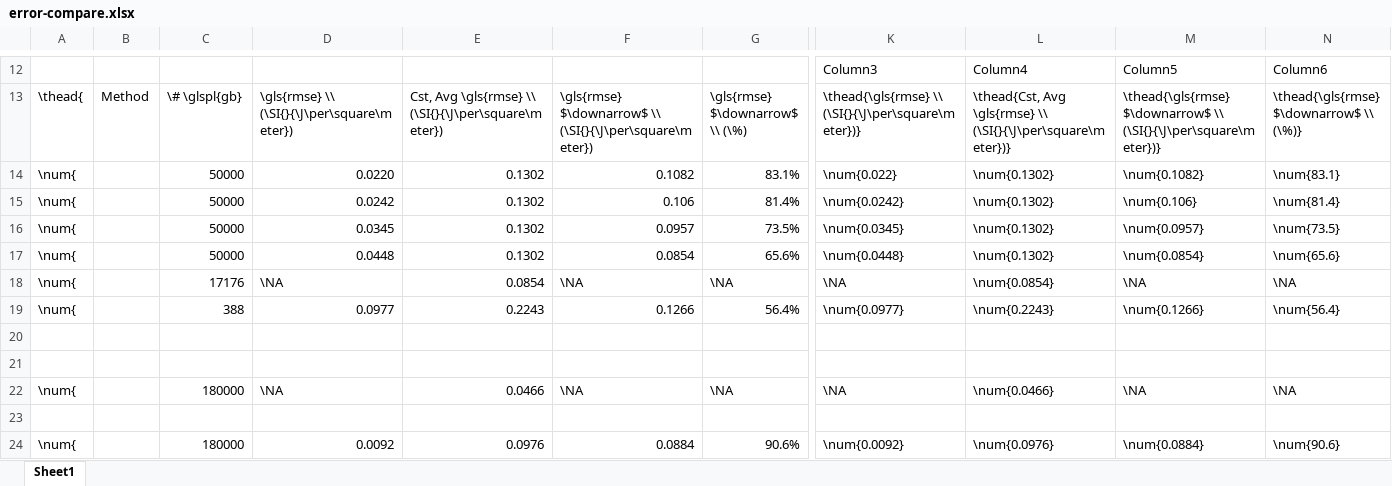
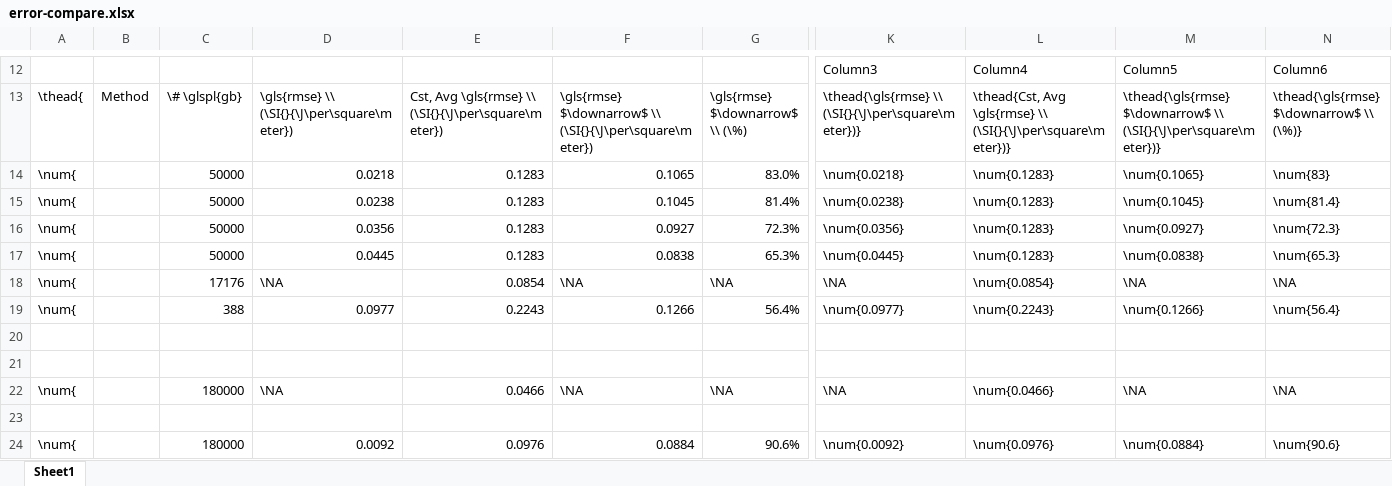
Before and after one commit to sgbaird/interp5DOF-paper, an Excel workbook: error-compare.xlsx, sheet Sheet1, drawn as a sheet; only a part is shown, gaps mark what is left out; values as stored, in another font and other column widths than the file's, no borders; table styles not drawn; the diff covers the shown part only; the diff names each change by its address in the sheet, - before the commit and + after, or states it on an @@ line.

Commit message:
update tables and fix figure label issue

```diff
--- a/error-compare.xlsx (sheet Sheet1)
+++ b/error-compare.xlsx (sheet Sheet1)
-D14: 0.0220
+D14: 0.0218
-E14:E17: 0.1302
+E14:E17: 0.1283
-F14: 0.1082
+F14: 0.1065
-G14: 83.1%
+G14: 83.0%
-K14: \num{0.022}
+K14: \num{0.0218}
-L14:L17: \num{0.1302}
+L14:L17: \num{0.1283}
-M14: \num{0.1082}
+M14: \num{0.1065}
-N14: \num{83.1}
+N14: \num{83}
-D15: 0.0242
+D15: 0.0238
-F15: 0.106
+F15: 0.1045
-K15: \num{0.0242}
+K15: \num{0.0238}
-M15: \num{0.106}
+M15: \num{0.1045}
-D16: 0.0345
+D16: 0.0356
-F16: 0.0957
+F16: 0.0927
-G16: 73.5%
+G16: 72.3%
-K16: \num{0.0345}
+K16: \num{0.0356}
-M16: \num{0.0957}
+M16: \num{0.0927}
-N16: \num{73.5}
+N16: \num{72.3}
-D17: 0.0448
+D17: 0.0445
-F17: 0.0854
+F17: 0.0838
-G17: 65.6%
+G17: 65.3%
-K17: \num{0.0448}
+K17: \num{0.0445}
-M17: \num{0.0854}
+M17: \num{0.0838}
-N17: \num{65.6}
+N17: \num{65.3}
```
Also changed, not shown: 26 edited cells elsewhere in this sheet, 11 other files.
